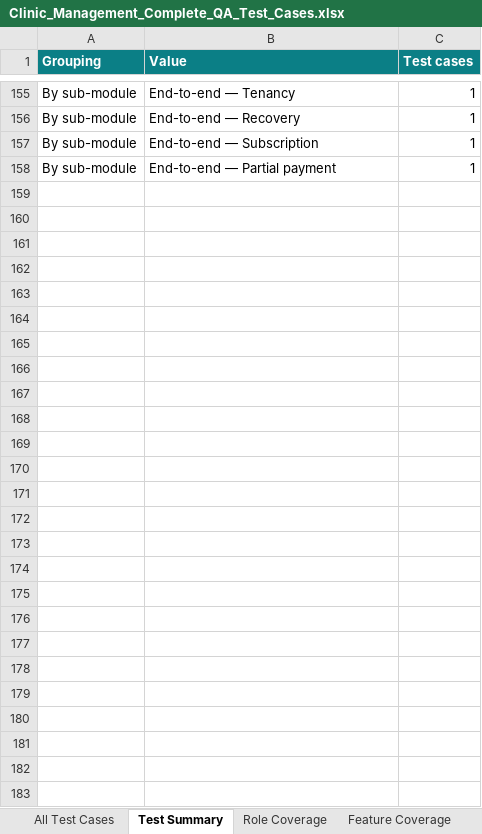
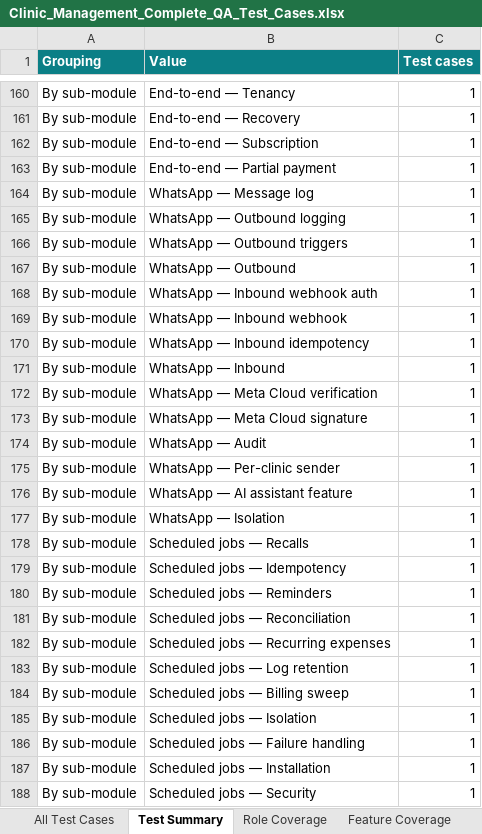
Before and after one commit to bilalaziz456/flexicaai, an Excel workbook: docs/qa/Clinic_Management_Complete_QA_Test_Cases.xlsx, sheet Test Summary, drawn as a sheet; only a part is shown, gaps mark what is left out; values as stored, in another font and other column widths than the file's, no borders; the diff covers the shown part only; the diff names each change by its address in the sheet, - before the commit and + after, or states it on an @@ line.

```diff
--- a/docs/qa/Clinic_Management_Complete_QA_Test_Cases.xlsx (sheet Test Summary)
+++ b/docs/qa/Clinic_Management_Complete_QA_Test_Cases.xlsx (sheet Test Summary)
+row 164: By sub-module | WhatsApp — Message log | 1
+row 165: By sub-module | WhatsApp — Outbound logging | 1
+row 166: By sub-module | WhatsApp — Outbound triggers | 1
+row 167: By sub-module | WhatsApp — Outbound | 1
+row 168: By sub-module | WhatsApp — Inbound webhook auth | 1
+row 169: By sub-module | WhatsApp — Inbound webhook | 1
+row 170: By sub-module | WhatsApp — Inbound idempotency | 1
+row 171: By sub-module | WhatsApp — Inbound | 1
+row 172: By sub-module | WhatsApp — Meta Cloud verification | 1
+row 173: By sub-module | WhatsApp — Meta Cloud signature | 1
+row 174: By sub-module | WhatsApp — Audit | 1
+row 175: By sub-module | WhatsApp — Per-clinic sender | 1
+row 176: By sub-module | WhatsApp — AI assistant feature | 1
+row 177: By sub-module | WhatsApp — Isolation | 1
+row 178: By sub-module | Scheduled jobs — Recalls | 1
+row 179: By sub-module | Scheduled jobs — Idempotency | 1
+row 180: By sub-module | Scheduled jobs — Reminders | 1
+row 181: By sub-module | Scheduled jobs — Reconciliation | 1
+row 182: By sub-module | Scheduled jobs — Recurring expenses | 1
+row 183: By sub-module | Scheduled jobs — Log retention | 1
+row 184: By sub-module | Scheduled jobs — Billing sweep | 1
+row 185: By sub-module | Scheduled jobs — Isolation | 1
+row 186: By sub-module | Scheduled jobs — Failure handling | 1
+row 187: By sub-module | Scheduled jobs — Installation | 1
+row 188: By sub-module | Scheduled jobs — Security | 1
```
Also changed, not shown: 7 added rows, 2 removed rows and 5 edited cells elsewhere in this sheet, sheet All Test Cases, sheet Feature Coverage, 1 other file.
